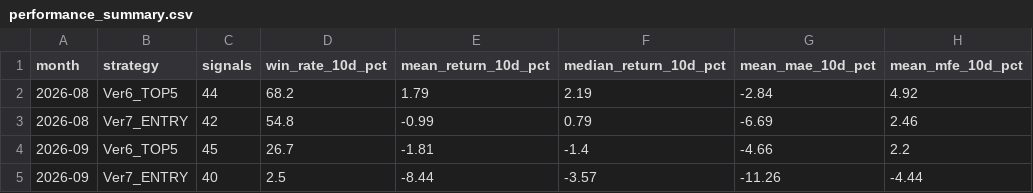
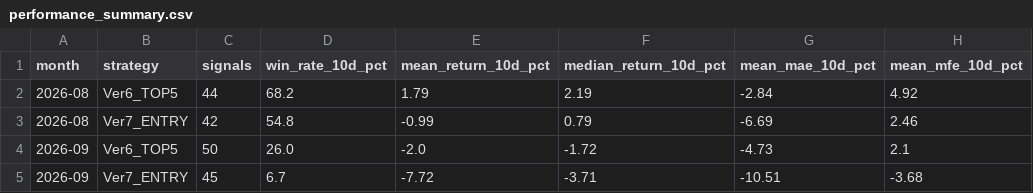
Before and after one commit to izumi7139-ai/nikkei225-line-bot, a CSV file: data/performance_summary.csv, drawn as a sheet.

```diff
--- a/data/performance_summary.csv
+++ b/data/performance_summary.csv
@@ -3,3 +3,3 @@
 2026-08,Ver7_ENTRY,42,54.8,-0.99,0.79,-6.69,2.46
-2026-09,Ver6_TOP5,45,26.7,-1.81,-1.4,-4.66,2.2
-2026-09,Ver7_ENTRY,40,2.5,-8.44,-3.57,-11.26,-4.44
+2026-09,Ver6_TOP5,50,26.0,-2.0,-1.72,-4.73,2.1
+2026-09,Ver7_ENTRY,45,6.7,-7.72,-3.71,-10.51,-3.68
```
Also changed, not shown: data/signal_master.csv, reports/monthly/performance_summary.csv, 4 other files.
